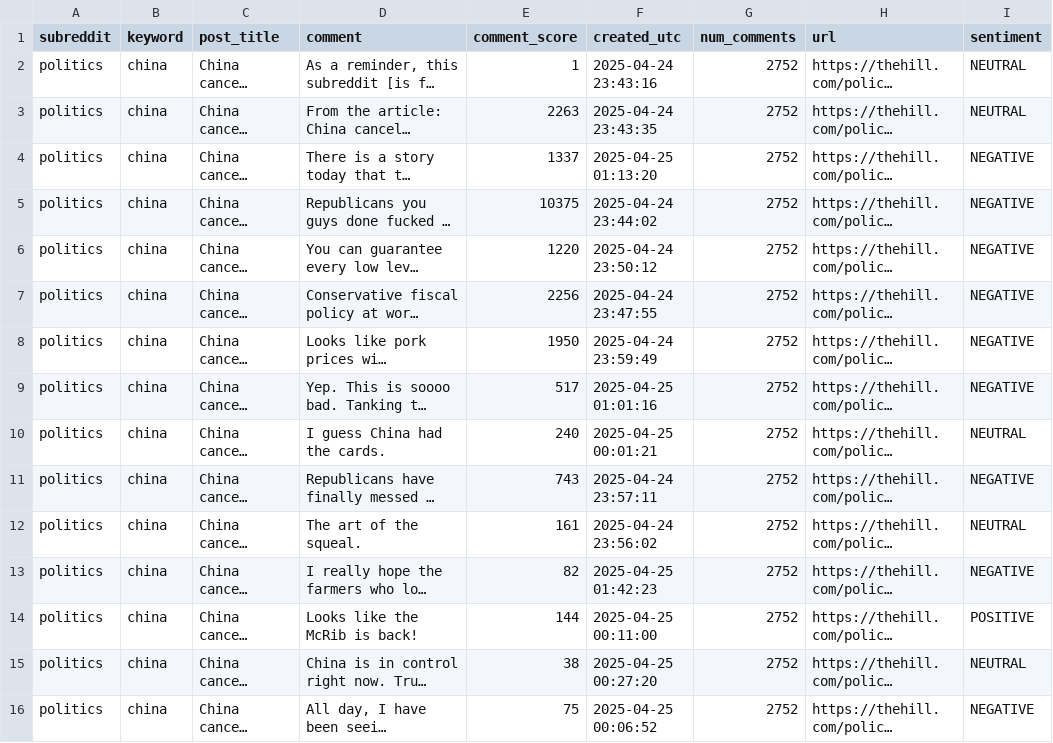
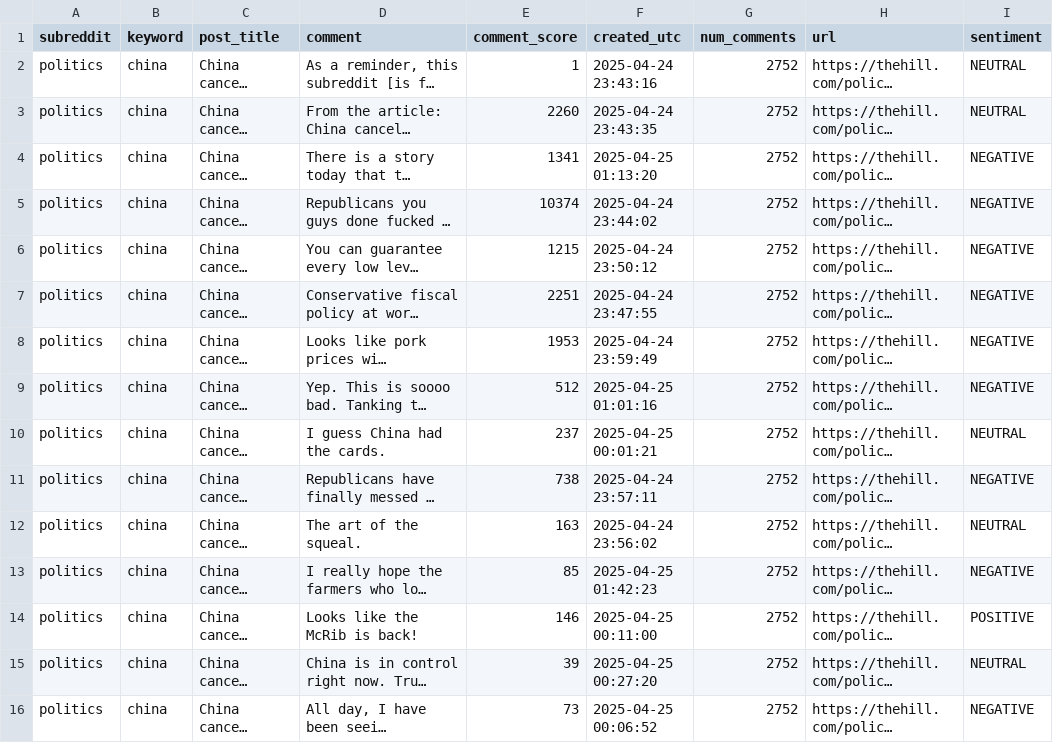
Before and after one commit to o4tmeal/sentiment-analysis-dashboard, a CSV file: comments_with_sentiment.csv, drawn as a sheet; only a part is shown; long unchanged cells end in …; the diff covers the shown part only; the diff names each change by its address in the sheet, - before the commit and + after, or states it on an @@ line.

Commit message:
Update sentiment analysis results for sentiment-analysis-workflow-g8lc5

```diff
--- a/comments_with_sentiment.csv
+++ b/comments_with_sentiment.csv
-E3 (comment_score): 2263
+E3 (comment_score): 2260
-E4 (comment_score): 1337
+E4 (comment_score): 1341
-E5 (comment_score): 10375
+E5 (comment_score): 10374
-E6 (comment_score): 1220
+E6 (comment_score): 1215
-E7 (comment_score): 2256
+E7 (comment_score): 2251
-E8 (comment_score): 1950
+E8 (comment_score): 1953
-E9 (comment_score): 517
+E9 (comment_score): 512
-E10 (comment_score): 240
+E10 (comment_score): 237
-E11 (comment_score): 743
+E11 (comment_score): 738
-E12 (comment_score): 161
+E12 (comment_score): 163
-E13 (comment_score): 82
+E13 (comment_score): 85
-E14 (comment_score): 144
+E14 (comment_score): 146
-E15 (comment_score): 38
+E15 (comment_score): 39
-E16 (comment_score): 75
+E16 (comment_score): 73
```
Also changed, not shown: 43 edited cells elsewhere in this file.
